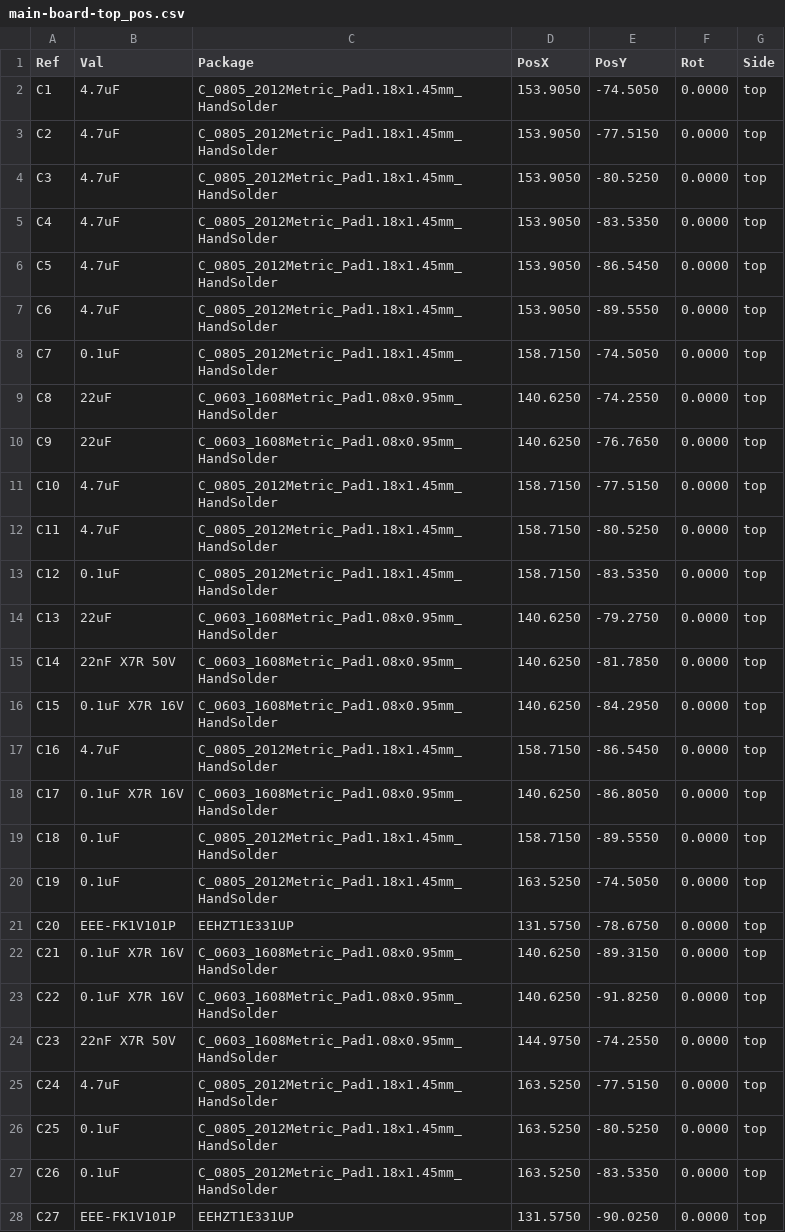
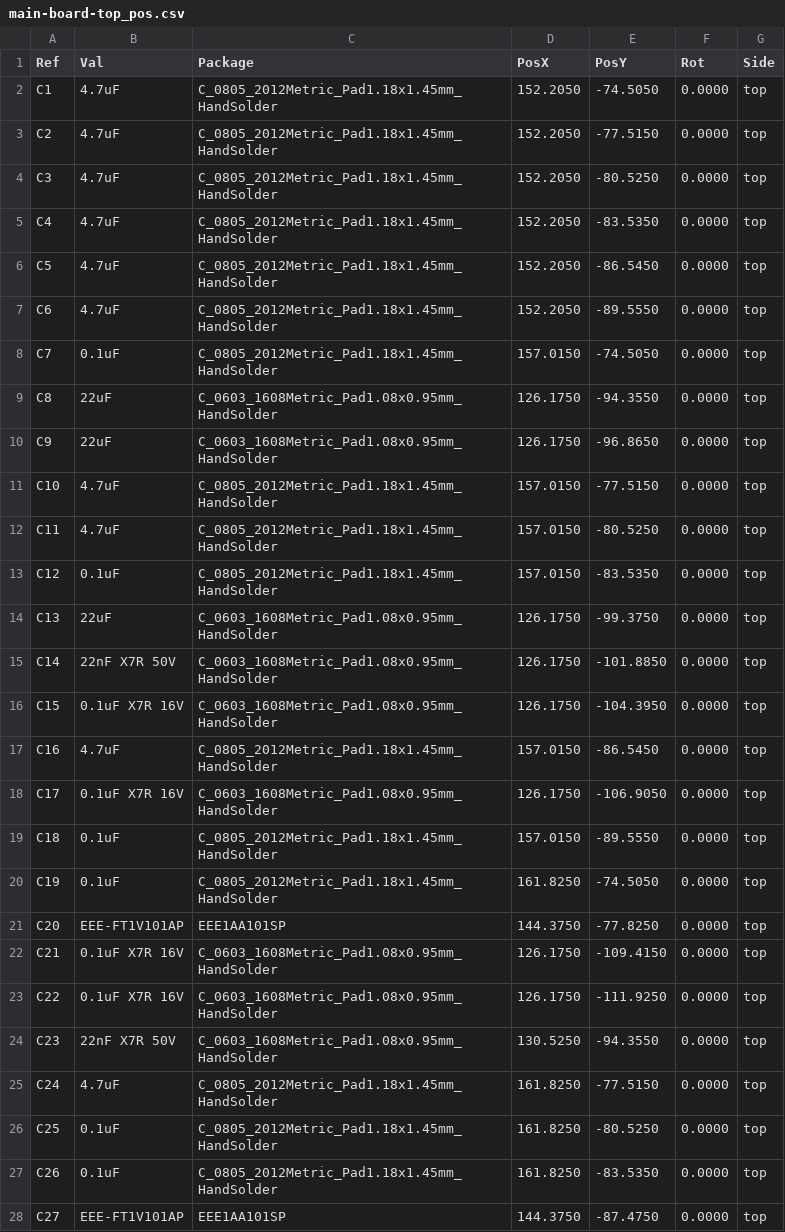
Before and after one commit to ordu1453/Perde, a CSV file: latest/Fabrication/Assembly/main-board-top_pos.csv, drawn as a sheet; only a part is shown; the diff covers the shown part only.

```diff
--- a/latest/Fabrication/Assembly/main-board-top_pos.csv
+++ b/latest/Fabrication/Assembly/main-board-top_pos.csv
@@ -1,28 +1,28 @@
 Ref,Val,Package,PosX,PosY,Rot,Side
-"C1","4.7uF","C_0805_2012Metric_Pad1.18x1.45mm_HandSolder",153.9050,-74.5050,0.0000,top
-"C2","4.7uF","C_0805_2012Metric_Pad1.18x1.45mm_HandSolder",153.9050,-77.5150,0.0000,top
-"C3","4.7uF","C_0805_2012Metric_Pad1.18x1.45mm_HandSolder",153.9050,-80.5250,0.0000,top
-"C4","4.7uF","C_0805_2012Metric_Pad1.18x1.45mm_HandSolder",153.9050,-83.5350,0.0000,top
-"C5","4.7uF","C_0805_2012Metric_Pad1.18x1.45mm_HandSolder",153.9050,-86.5450,0.0000,top
-"C6","4.7uF","C_0805_2012Metric_Pad1.18x1.45mm_HandSolder",153.9050,-89.5550,0.0000,top
-"C7","0.1uF","C_0805_2012Metric_Pad1.18x1.45mm_HandSolder",158.7150,-74.5050,0.0000,top
-"C8","22uF","C_0603_1608Metric_Pad1.08x0.95mm_HandSolder",140.6250,-74.2550,0.0000,top
-"C9","22uF","C_0603_1608Metric_Pad1.08x0.95mm_HandSolder",140.6250,-76.7650,0.0000,top
-"C10","4.7uF","C_0805_2012Metric_Pad1.18x1.45mm_HandSolder",158.7150,-77.5150,0.0000,top
-"C11","4.7uF","C_0805_2012Metric_Pad1.18x1.45mm_HandSolder",158.7150,-80.5250,0.0000,top
-"C12","0.1uF","C_0805_2012Metric_Pad1.18x1.45mm_HandSolder",158.7150,-83.5350,0.0000,top
-"C13","22uF","C_0603_1608Metric_Pad1.08x0.95mm_HandSolder",140.6250,-79.2750,0.0000,top
-"C14","22nF X7R 50V","C_0603_1608Metric_Pad1.08x0.95mm_HandSolder",140.6250,-81.7850,0.0000,top
-"C15","0.1uF X7R 16V","C_0603_1608Metric_Pad1.08x0.95mm_HandSolder",140.6250,-84.2950,0.0000,top
-"C16","4.7uF","C_0805_2012Metric_Pad1.18x1.45mm_HandSolder",158.7150,-86.5450,0.0000,top
-"C17","0.1uF X7R 16V","C_0603_1608Metric_Pad1.08x0.95mm_HandSolder",140.6250,-86.8050,0.0000,top
-"C18","0.1uF","C_0805_2012Metric_Pad1.18x1.45mm_HandSolder",158.7150,-89.5550,0.0000,top
-"C19","0.1uF","C_0805_2012Metric_Pad1.18x1.45mm_HandSolder",163.5250,-74.5050,0.0000,top
-"C20","EEE-FK1V101P","EEHZT1E331UP",131.5750,-78.6750,0.0000,top
-"C21","0.1uF X7R 16V","C_0603_1608Metric_Pad1.08x0.95mm_HandSolder",140.6250,-89.3150,0.0000,top
-"C22","0.1uF X7R 16V","C_0603_1608Metric_Pad1.08x0.95mm_HandSolder",140.6250,-91.8250,0.0000,top
-"C23","22nF X7R 50V","C_0603_1608Metric_Pad1.08x0.95mm_HandSolder",144.9750,-74.2550,0.0000,top
-"C24","4.7uF","C_0805_2012Metric_Pad1.18x1.45mm_HandSolder",163.5250,-77.5150,0.0000,top
-"C25","0.1uF","C_0805_2012Metric_Pad1.18x1.45mm_HandSolder",163.5250,-80.5250,0.0000,top
-"C26","0.1uF","C_0805_2012Metric_Pad1.18x1.45mm_HandSolder",163.5250,-83.5350,0.0000,top
-"C27","EEE-FK1V101P","EEHZT1E331UP",131.5750,-90.0250,0.0000,top
+"C1","4.7uF","C_0805_2012Metric_Pad1.18x1.45mm_HandSolder",152.2050,-74.5050,0.0000,top
+"C2","4.7uF","C_0805_2012Metric_Pad1.18x1.45mm_HandSolder",152.2050,-77.5150,0.0000,top
+"C3","4.7uF","C_0805_2012Metric_Pad1.18x1.45mm_HandSolder",152.2050,-80.5250,0.0000,top
+"C4","4.7uF","C_0805_2012Metric_Pad1.18x1.45mm_HandSolder",152.2050,-83.5350,0.0000,top
+"C5","4.7uF","C_0805_2012Metric_Pad1.18x1.45mm_HandSolder",152.2050,-86.5450,0.0000,top
+"C6","4.7uF","C_0805_2012Metric_Pad1.18x1.45mm_HandSolder",152.2050,-89.5550,0.0000,top
+"C7","0.1uF","C_0805_2012Metric_Pad1.18x1.45mm_HandSolder",157.0150,-74.5050,0.0000,top
+"C8","22uF","C_0603_1608Metric_Pad1.08x0.95mm_HandSolder",126.1750,-94.3550,0.0000,top
+"C9","22uF","C_0603_1608Metric_Pad1.08x0.95mm_HandSolder",126.1750,-96.8650,0.0000,top
+"C10","4.7uF","C_0805_2012Metric_Pad1.18x1.45mm_HandSolder",157.0150,-77.5150,0.0000,top
+"C11","4.7uF","C_0805_2012Metric_Pad1.18x1.45mm_HandSolder",157.0150,-80.5250,0.0000,top
+"C12","0.1uF","C_0805_2012Metric_Pad1.18x1.45mm_HandSolder",157.0150,-83.5350,0.0000,top
+"C13","22uF","C_0603_1608Metric_Pad1.08x0.95mm_HandSolder",126.1750,-99.3750,0.0000,top
+"C14","22nF X7R 50V","C_0603_1608Metric_Pad1.08x0.95mm_HandSolder",126.1750,-101.8850,0.0000,top
+"C15","0.1uF X7R 16V","C_0603_1608Metric_Pad1.08x0.95mm_HandSolder",126.1750,-104.3950,0.0000,top
+"C16","4.7uF","C_0805_2012Metric_Pad1.18x1.45mm_HandSolder",157.0150,-86.5450,0.0000,top
+"C17","0.1uF X7R 16V","C_0603_1608Metric_Pad1.08x0.95mm_HandSolder",126.1750,-106.9050,0.0000,top
+"C18","0.1uF","C_0805_2012Metric_Pad1.18x1.45mm_HandSolder",157.0150,-89.5550,0.0000,top
+"C19","0.1uF","C_0805_2012Metric_Pad1.18x1.45mm_HandSolder",161.8250,-74.5050,0.0000,top
+"C20","EEE-FT1V101AP","EEE1AA101SP",144.3750,-77.8250,0.0000,top
+"C21","0.1uF X7R 16V","C_0603_1608Metric_Pad1.08x0.95mm_HandSolder",126.1750,-109.4150,0.0000,top
+"C22","0.1uF X7R 16V","C_0603_1608Metric_Pad1.08x0.95mm_HandSolder",126.1750,-111.9250,0.0000,top
+"C23","22nF X7R 50V","C_0603_1608Metric_Pad1.08x0.95mm_HandSolder",130.5250,-94.3550,0.0000,top
+"C24","4.7uF","C_0805_2012Metric_Pad1.18x1.45mm_HandSolder",161.8250,-77.5150,0.0000,top
+"C25","0.1uF","C_0805_2012Metric_Pad1.18x1.45mm_HandSolder",161.8250,-80.5250,0.0000,top
+"C26","0.1uF","C_0805_2012Metric_Pad1.18x1.45mm_HandSolder",161.8250,-83.5350,0.0000,top
+"C27","EEE-FT1V101AP","EEE1AA101SP",144.3750,-87.4750,0.0000,top
```
Also changed, not shown: 51 edited cells elsewhere in this file, latest/Fabrication/Assembly/main-board-bom.csv, latest/JLCPCB/main-board_cpl_jlc.csv, 20 other files.
